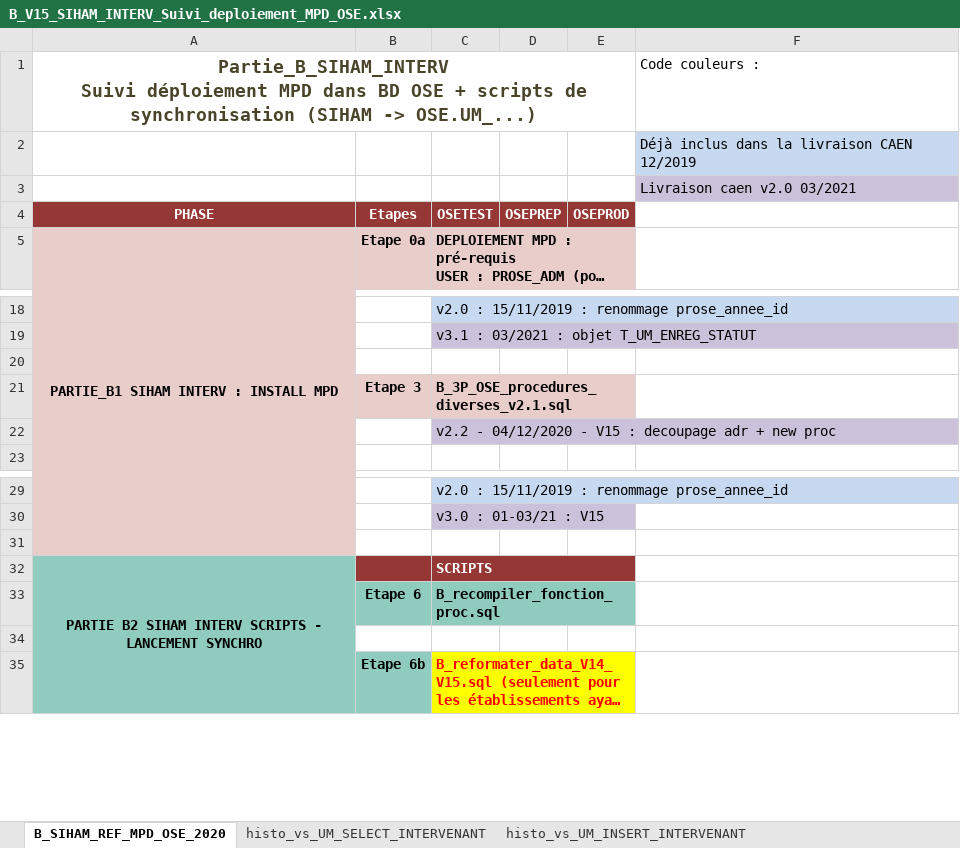
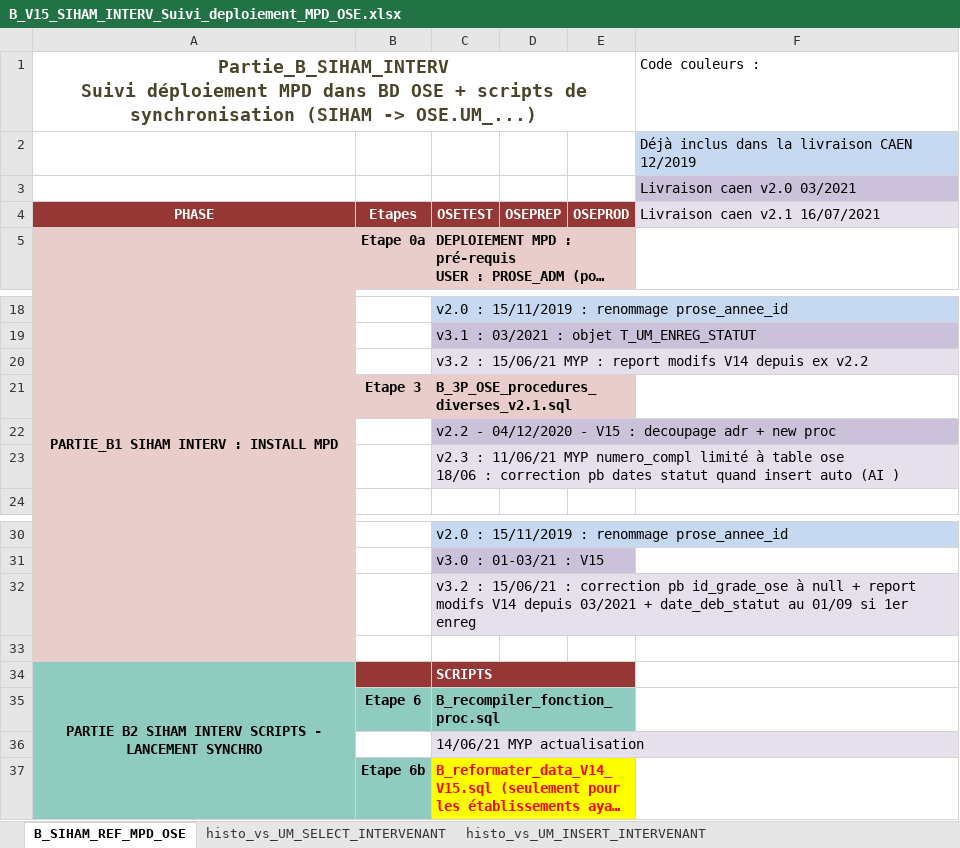
Before and after one commit to ensea-school/BACKUP-ose-at-git.unicaen.fr, an Excel workbook: doc/Connecteurs-Import/Siham/Partie_B_SIHAM_INTERV/B_V15_SIHAM_INTERV_Suivi_deploiement_MPD_OSE.xlsx, sheet B_SIHAM_REF_MPD_OSE, drawn as a sheet; only a part is shown, gaps mark what is left out; long unchanged cells end in …; values as stored, in another font and other column widths than the file's, no borders; addresses are those after the commit; ↵ is a line break in a cell; the diff names each change by its address in the sheet, - before the commit and + after, or states it on an @@ line.

Commit message:
Replace B_V15_SIHAM_INTERV_Suivi_deploiement_MPD_OSE.xlsx

```diff
--- a/doc/Connecteurs-Import/Siham/Partie_B_SIHAM_INTERV/B_V15_SIHAM_INTERV_Suivi_deploiement_MPD_OSE.xlsx (sheet B_SIHAM_REF_MPD_OSE)
+++ b/doc/Connecteurs-Import/Siham/Partie_B_SIHAM_INTERV/B_V15_SIHAM_INTERV_Suivi_deploiement_MPD_OSE.xlsx (sheet B_SIHAM_REF_MPD_OSE)
-sheet tab: B_SIHAM_REF_MPD_OSE_2020
+sheet tab: B_SIHAM_REF_MPD_OSE
-F4: (empty)
+F4: Livraison caen v2.1 16/07/2021
-F4 fill: none
+F4 fill: #E6E0EC
-C20: (empty)
+C20: v3.2 : 15/06/21 MYP : report modifs V14 depuis ex v2.2
-C20 fill: none
+C20 fill: #E6E0EC
+row 23:  |  | v2.3 : 11/06/21 MYP numero_compl limité à table ose ↵ 18/06 : correction pb dates statut quand insert auto (AI )
+row 32:  |  | v3.2 : 15/06/21 : correction pb id_grade_ose à null + report modifs V14 depuis 03/2021 + date_deb_statut au 01/09 si 1er enreg
-C36: (empty)
+C36: 14/06/21 MYP actualisation
-C36 fill: none
+C36 fill: #E6E0EC
```
